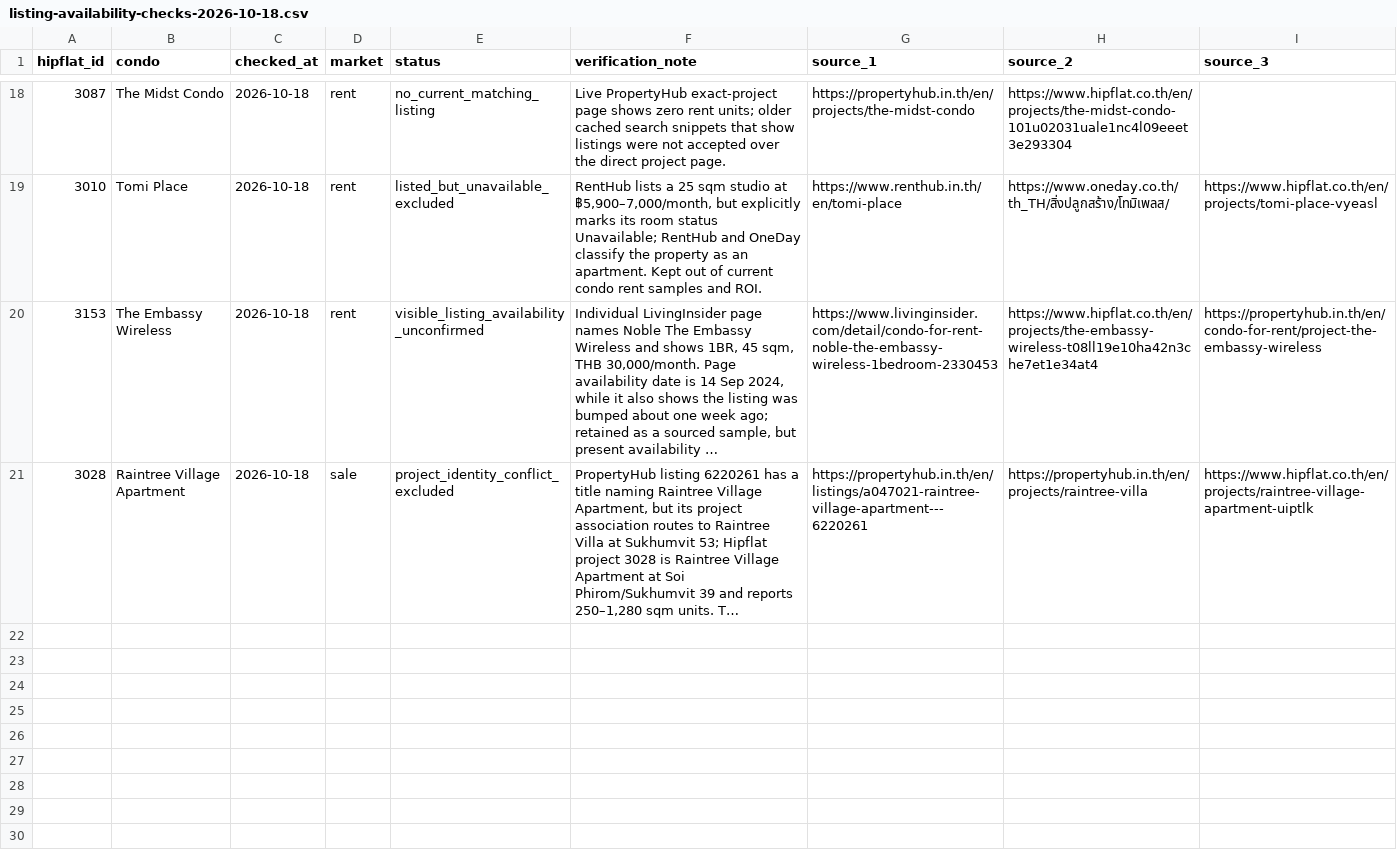
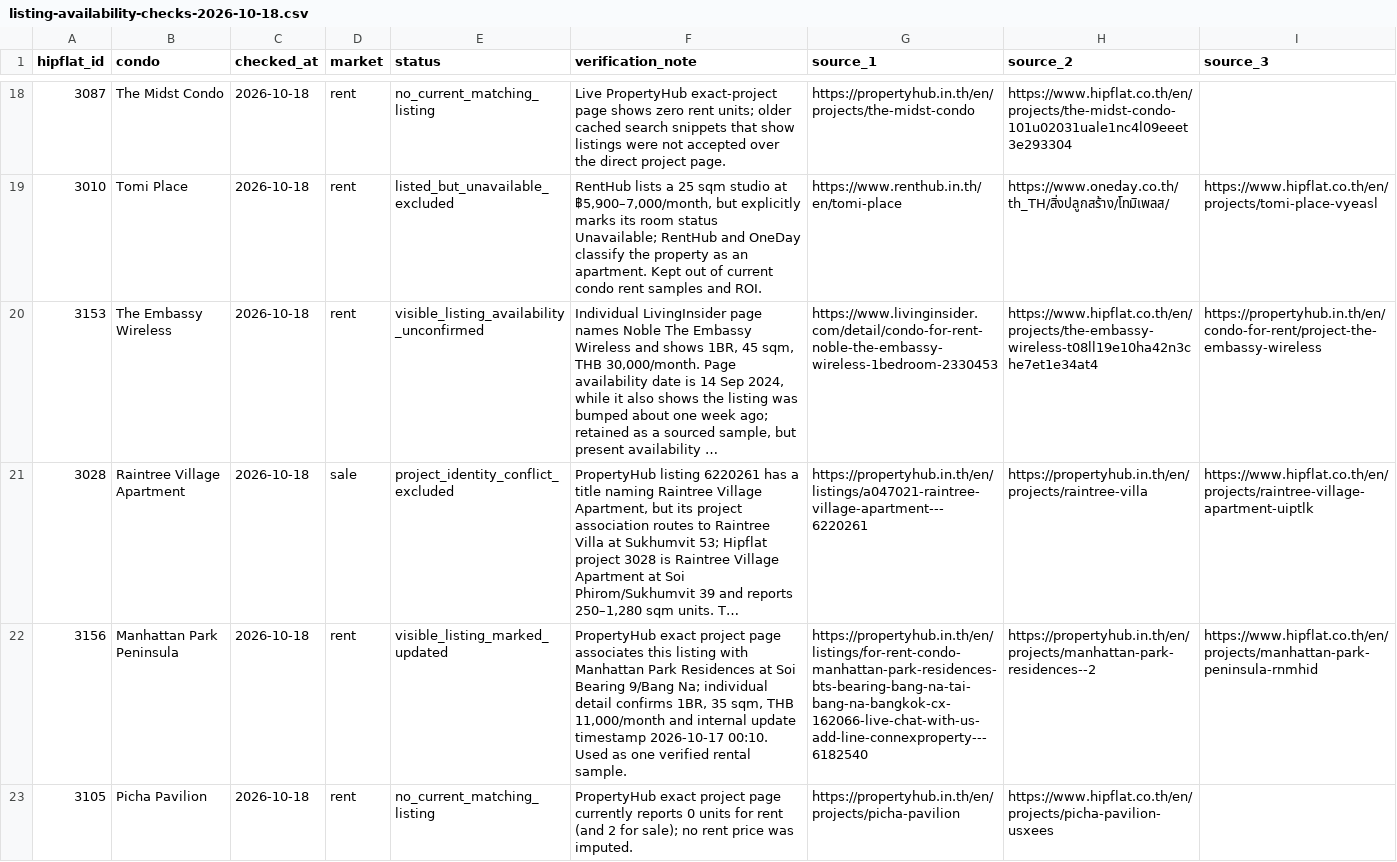
Before and after one commit to RainyMan/bangkok-condo-map, a CSV file: reports/listing-availability-checks-2026-10-18.csv, drawn as a sheet; only a part is shown, gaps mark what is left out; long unchanged cells end in …; the diff names each change by its address in the sheet, - before the commit and + after, or states it on an @@ line.

Commit message:
Update Site source

```diff
--- a/reports/listing-availability-checks-2026-10-18.csv
+++ b/reports/listing-availability-checks-2026-10-18.csv
+row 22: 3156 | Manhattan Park Peninsula | 2026-10-18 | rent | visible_listing_marked_updated | PropertyHub exact project page associates this listing with Manhattan Park Residences at Soi Bearing 9/Bang Na; individual detail confirms 1BR, 35 sqm, THB 11,000/month and internal update timestamp 2026-10-17 00:10. Used as one verified rental sample. | https://propertyhub.in.th/en/listings/for-rent-condo-manhattan-park-residences-bts-bearing-bang-na-tai-bang-na-bangkok-cx-162066-live-chat-with-us-add-line-connexproperty---6182540 | https://propertyhub.in.th/en/projects/manhattan-park-residences--2 | https://www.hipflat.co.th/en/projects/manhattan-park-peninsula-rnmhid
+row 23: 3105 | Picha Pavilion | 2026-10-18 | rent | no_current_matching_listing | PropertyHub exact project page currently reports 0 units for rent (and 2 for sale); no rent price was imputed. | https://propertyhub.in.th/en/projects/picha-pavilion | https://www.hipflat.co.th/en/projects/picha-pavilion-usxees
```
Also changed, not shown: 2 other files.
